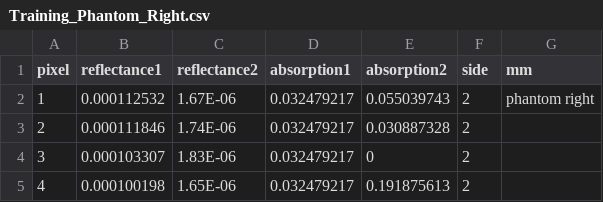
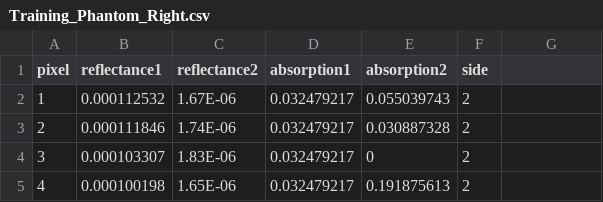
Before and after one commit to maryammomtahen/TrainSet, a CSV file: Training_Phantom_Right.csv, drawn as a sheet; only a part is shown.

Commit message:
Update Training_Phantom_Right.csv

```diff
--- a/Training_Phantom_Right.csv
+++ b/Training_Phantom_Right.csv
@@ -1,3 +1,3 @@
-pixel,reflectance1,reflectance2,absorption1,absorption2,side,mm
-1,0.000112532,1.67E-06,0.032479217,0.055039743,2,phantom right
+pixel,reflectance1,reflectance2,absorption1,absorption2,side,
+1,0.000112532,1.67E-06,0.032479217,0.055039743,2,
 2,0.000111846,1.74E-06,0.032479217,0.030887328,2,
```
